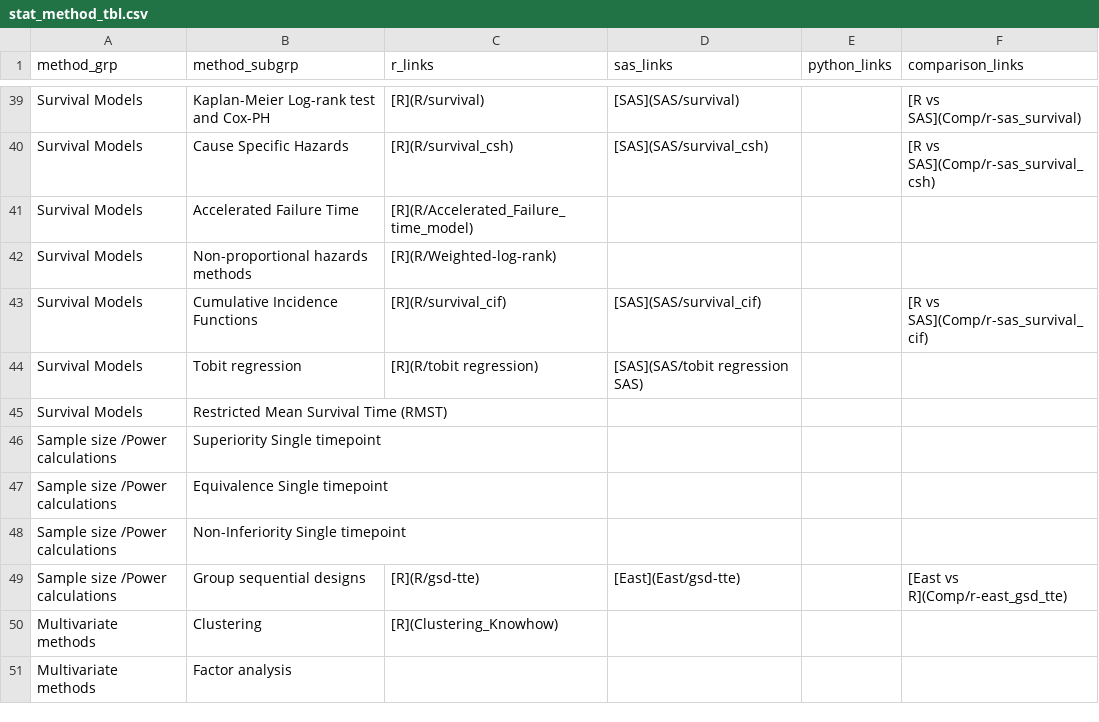
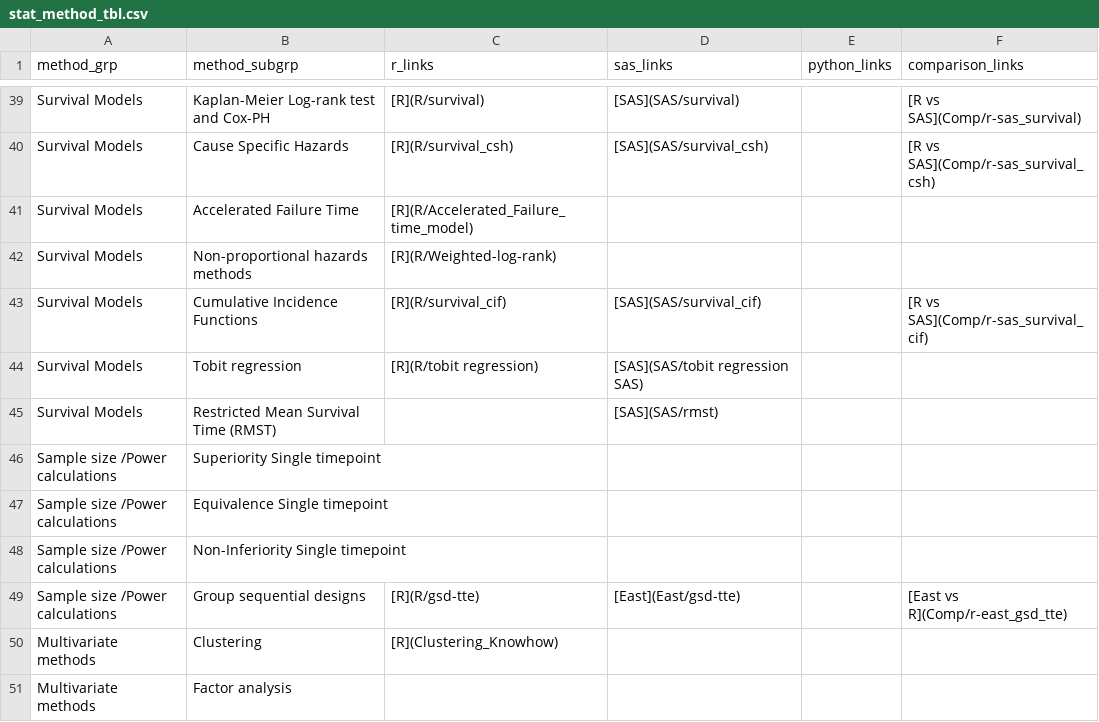
Before and after one commit to PSIAIMS/CAMIS, a CSV file: data/stat_method_tbl.csv, drawn as a sheet; only a part is shown, gaps mark what is left out.

Commit message:
Update stat_method_tbl.csv

```diff
--- a/data/stat_method_tbl.csv
+++ b/data/stat_method_tbl.csv
@@ -44,3 +44,3 @@ Survival Models,Cumulative Incidence Functions,[R](R/survival_cif),[SAS](SAS/sur
 Survival Models,Tobit regression,[R](R/tobit regression),[SAS](SAS/tobit regression SAS),,
-Survival Models,Restricted Mean Survival Time (RMST),,,,
+Survival Models,Restricted Mean Survival Time (RMST),,[SAS](SAS/rmst),,
 Sample size /Power calculations,Superiority Single timepoint,,,,
```
